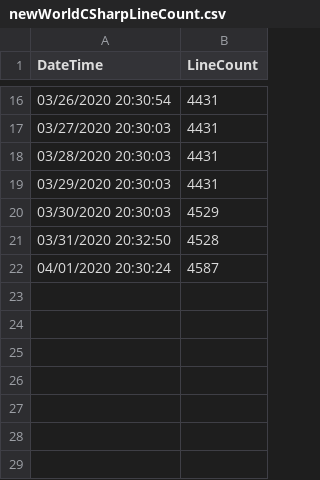
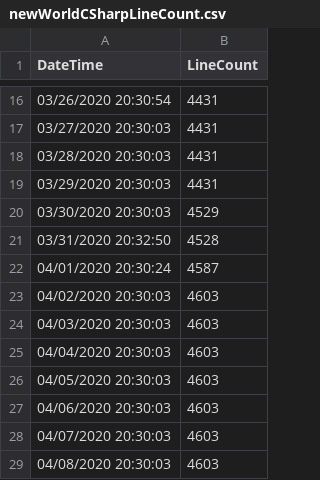
Before and after one commit to easterprince/new-world-project, a CSV file: newWorldCSharpLineCount.csv, drawn as a sheet; only a part is shown, gaps mark what is left out.

```diff
--- a/newWorldCSharpLineCount.csv
+++ b/newWorldCSharpLineCount.csv
@@ -22 +22,8 @@ DateTime,LineCount
 04/01/2020 20:30:24,4587
+04/02/2020 20:30:03,4603
+04/03/2020 20:30:03,4603
+04/04/2020 20:30:03,4603
+04/05/2020 20:30:03,4603
+04/06/2020 20:30:03,4603
+04/07/2020 20:30:03,4603
+04/08/2020 20:30:03,4603
```
Also changed, not shown: 25 other files.
